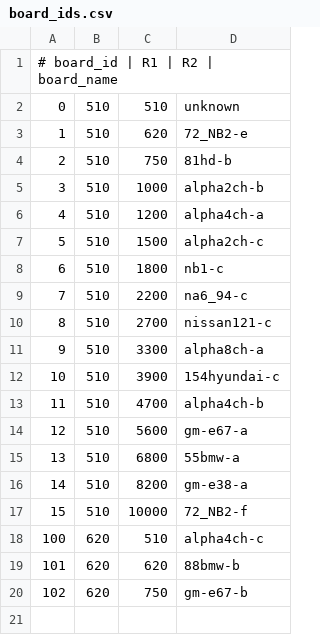
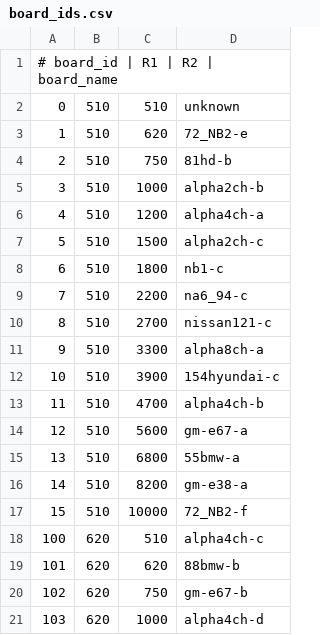
Before and after one commit to andreika-git/hellen-one, a CSV file: board_id/board_ids.csv, drawn as a sheet.

Commit message:
board_id_alpha4ch-d.csv

```diff
--- a/board_id/board_ids.csv
+++ b/board_id/board_ids.csv
@@ -20 +20,2 @@
 "102","620","750","gm-e67-b"
+"103","620","1000","alpha4ch-d"
```
Also changed, not shown: 2 other files.
